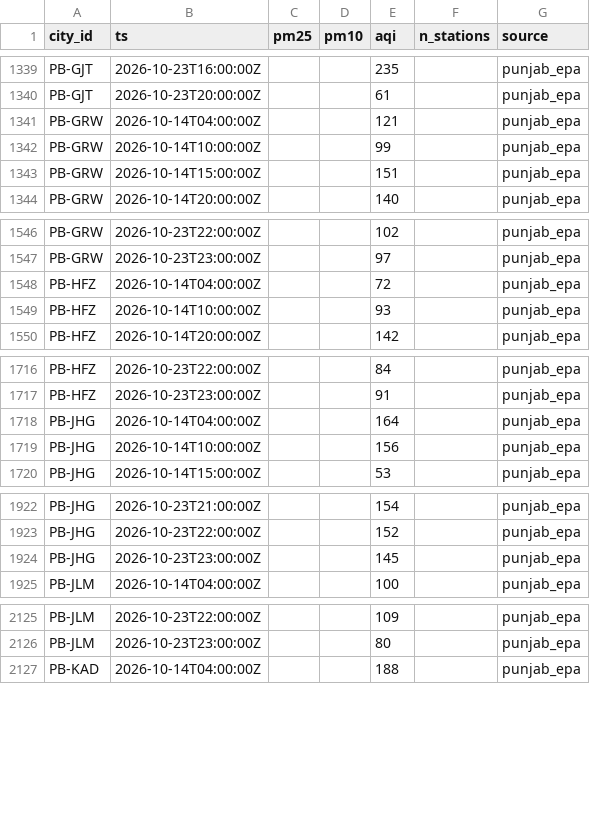
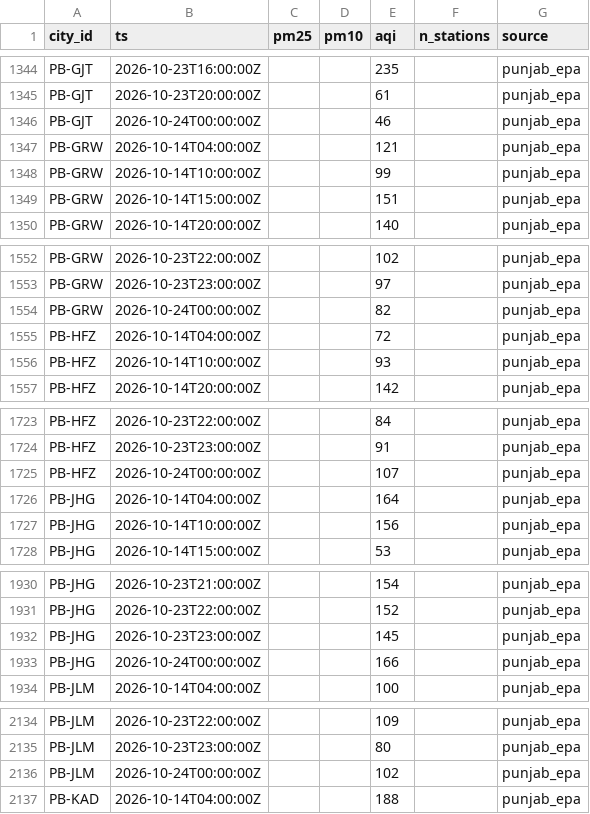
Before and after one commit to Xftab/airlume, a CSV file: data/archive/city_hourly/punjab_epa/2026-10.csv, drawn as a sheet; only a part is shown, gaps mark what is left out; the diff covers the shown part only.

```diff
--- a/data/archive/city_hourly/punjab_epa/2026-10.csv
+++ b/data/archive/city_hourly/punjab_epa/2026-10.csv
@@ -1340,2 +1345,3 @@ PB-GJT,2026-10-23T16:00:00Z,,,235,,punjab_epa
 PB-GJT,2026-10-23T20:00:00Z,,,61,,punjab_epa
+PB-GJT,2026-10-24T00:00:00Z,,,46,,punjab_epa
 PB-GRW,2026-10-14T04:00:00Z,,,121,,punjab_epa
@@ -1547,2 +1553,3 @@ PB-GRW,2026-10-23T22:00:00Z,,,102,,punjab_epa
 PB-GRW,2026-10-23T23:00:00Z,,,97,,punjab_epa
+PB-GRW,2026-10-24T00:00:00Z,,,82,,punjab_epa
 PB-HFZ,2026-10-14T04:00:00Z,,,72,,punjab_epa
@@ -1717,2 +1724,3 @@ PB-HFZ,2026-10-23T22:00:00Z,,,84,,punjab_epa
 PB-HFZ,2026-10-23T23:00:00Z,,,91,,punjab_epa
+PB-HFZ,2026-10-24T00:00:00Z,,,107,,punjab_epa
 PB-JHG,2026-10-14T04:00:00Z,,,164,,punjab_epa
@@ -1924,2 +1932,3 @@ PB-JHG,2026-10-23T22:00:00Z,,,152,,punjab_epa
 PB-JHG,2026-10-23T23:00:00Z,,,145,,punjab_epa
+PB-JHG,2026-10-24T00:00:00Z,,,166,,punjab_epa
 PB-JLM,2026-10-14T04:00:00Z,,,100,,punjab_epa
@@ -2126,2 +2135,3 @@ PB-JLM,2026-10-23T22:00:00Z,,,109,,punjab_epa
 PB-JLM,2026-10-23T23:00:00Z,,,80,,punjab_epa
+PB-JLM,2026-10-24T00:00:00Z,,,102,,punjab_epa
 PB-KAD,2026-10-14T04:00:00Z,,,188,,punjab_epa
```
Also changed, not shown: 27 added rows elsewhere in this file, data/archive/forecasts/punjab_epa_forecast/2026-10.csv, data/archive/readings/punjab_epa/2026-10.csv.
